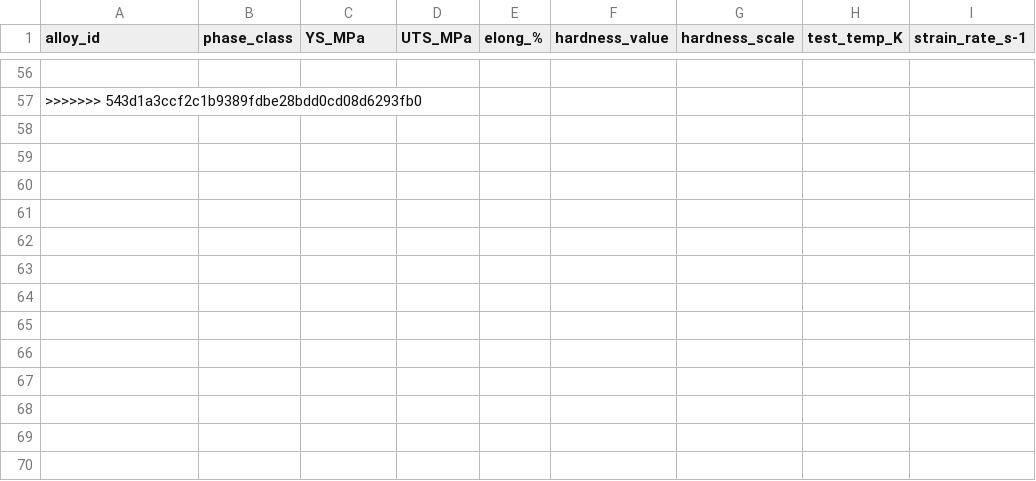
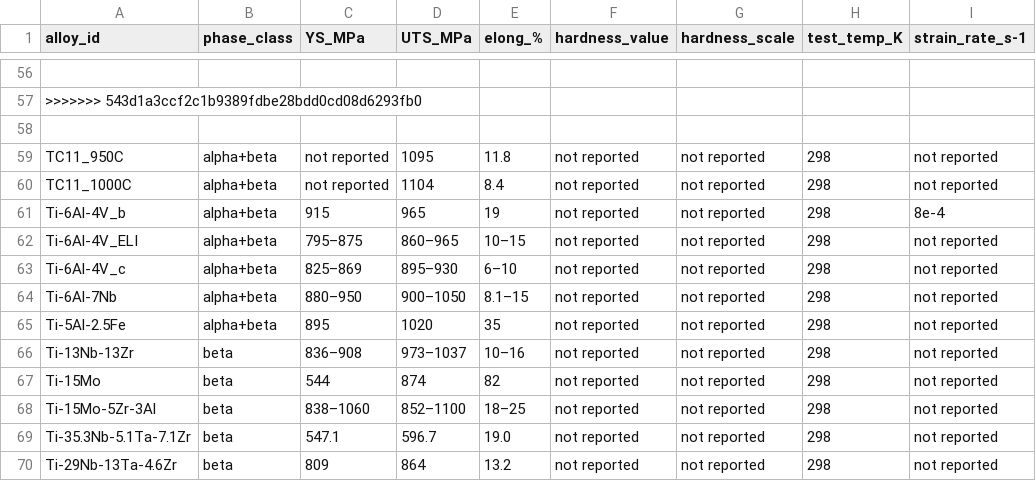
Before and after one commit to arhamaneeq/ms-TitaniumAlloys, a CSV file: data/mechanical.csv, drawn as a sheet; only a part is shown, gaps mark what is left out; the diff names each change by its address in the sheet, - before the commit and + after, or states it on an @@ line.

Commit message:
Add new entries to mechanical properties CSV

```diff
--- a/data/mechanical.csv
+++ b/data/mechanical.csv
+row 58: (empty)
+row 59: TC11_950C | alpha+beta | not reported | 1095 | 11.8 | not reported | not reported | 298 | not reported
+row 60: TC11_1000C | alpha+beta | not reported | 1104 | 8.4 | not reported | not reported | 298 | not reported
+row 61: Ti-6Al-4V_b | alpha+beta | 915 | 965 | 19 | not reported | not reported | 298 | 8e-4
+row 62: Ti-6Al-4V_ELI | alpha+beta | 795–875 | 860–965 | 10–15 | not reported | not reported | 298 | not reported
+row 63: Ti-6Al-4V_c | alpha+beta | 825–869 | 895–930 | 6–10 | not reported | not reported | 298 | not reported
+row 64: Ti-6Al-7Nb | alpha+beta | 880–950 | 900–1050 | 8.1–15 | not reported | not reported | 298 | not reported
+row 65: Ti-5Al-2.5Fe | alpha+beta | 895 | 1020 | 35 | not reported | not reported | 298 | not reported
+row 66: Ti-13Nb-13Zr | beta | 836–908 | 973–1037 | 10–16 | not reported | not reported | 298 | not reported
+row 67: Ti-15Mo | beta | 544 | 874 | 82 | not reported | not reported | 298 | not reported
+row 68: Ti-15Mo-5Zr-3Al | beta | 838–1060 | 852–1100 | 18–25 | not reported | not reported | 298 | not reported
+row 69: Ti-35.3Nb-5.1Ta-7.1Zr | beta | 547.1 | 596.7 | 19.0 | not reported | not reported | 298 | not reported
+row 70: Ti-29Nb-13Ta-4.6Zr | beta | 809 | 864 | 13.2 | not reported | not reported | 298 | not reported
```
